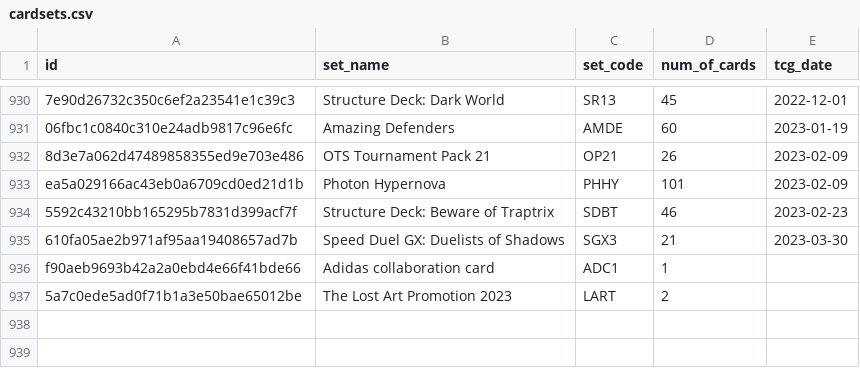
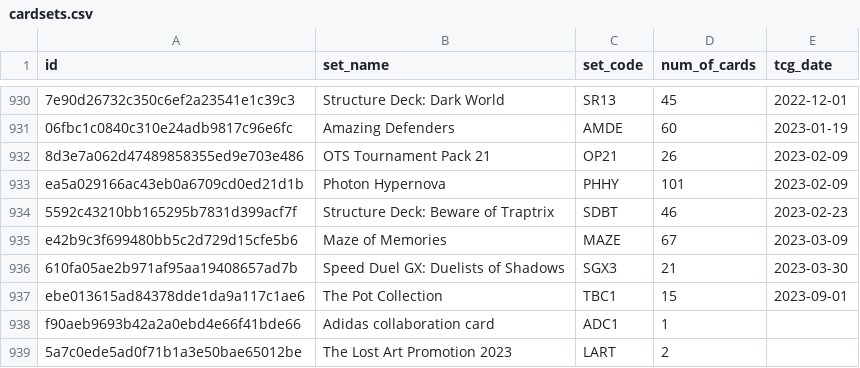
Before and after one commit to fferegrino/yu-gi-oh, a CSV file: data/cardsets.csv, drawn as a sheet; only a part is shown, gaps mark what is left out.

```diff
--- a/data/cardsets.csv
+++ b/data/cardsets.csv
@@ -934,3 +934,5 @@ ea5a029166ac43eb0a6709cd0ed21d1b,Photon Hypernova,PHHY,101,2023-02-09
 5592c43210bb165295b7831d399acf7f,Structure Deck: Beware of Traptrix,SDBT,46,2023-02-23
+e42b9c3f699480bb5c2d729d15cfe5b6,Maze of Memories,MAZE,67,2023-03-09
 610fa05ae2b971af95aa19408657ad7b,Speed Duel GX: Duelists of Shadows,SGX3,21,2023-03-30
+ebe013615ad84378dde1da9a117c1ae6,The Pot Collection,TBC1,15,2023-09-01
 f90aeb9693b42a2a0ebd4e66f41bde66,Adidas collaboration card,ADC1,1,
```
Also changed, not shown: 2 other files.
